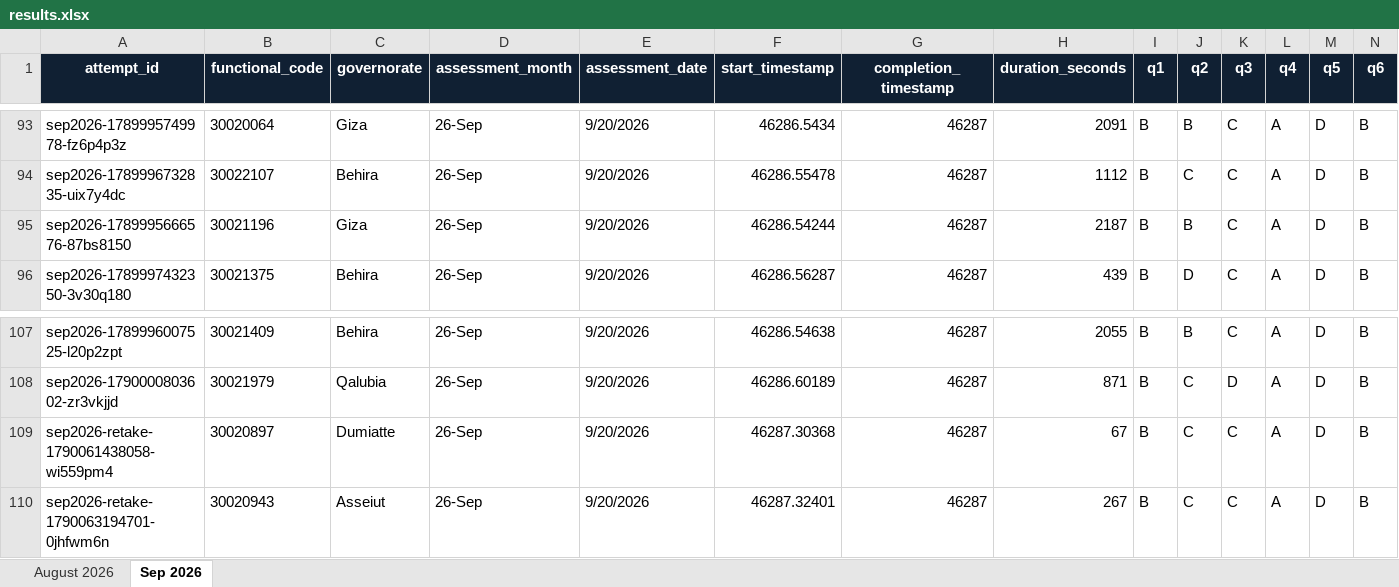
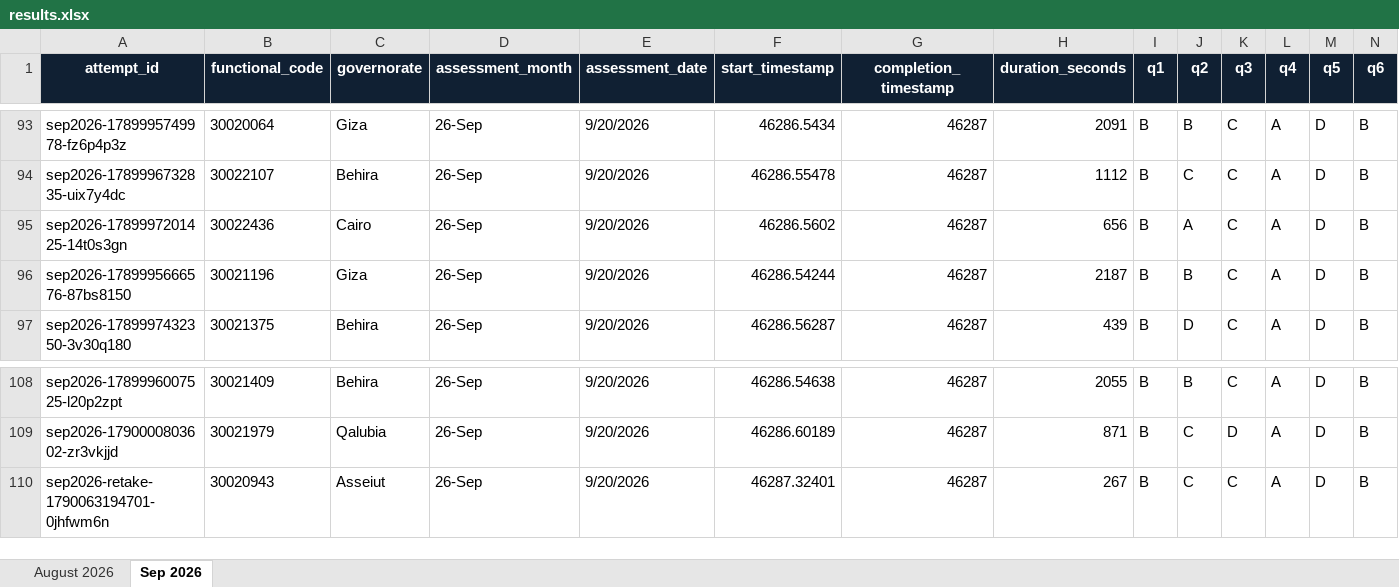
Before and after one commit to radwansalem2030/Internal-employee-assessment-results-and-performance-portal, an Excel workbook: results.xlsx, sheet Sep 2026, drawn as a sheet; only a part is shown, gaps mark what is left out; values as stored, in another font and other column widths than the file's, no borders; table styles not drawn; removed rows and columns are numbered as before the commit, all else as after; rows hold the shown columns only; the diff names each change by its address in the sheet, - before the commit and + after, or states it on an @@ line.

```diff
--- a/results.xlsx (sheet Sep 2026)
+++ b/results.xlsx (sheet Sep 2026)
+row 95: sep2026-1789997201425-14t0s3gn | 30022436 | Cairo | 26-Sep | 9/20/2026 | 46286.5602 | 46287 | 656 | B | A | C | A | D | B
-row 109: sep2026-retake-1790061438058-wi559pm4 | 30020897 | Dumiatte | 26-Sep | 9/20/2026 | 46287.30368 | 46287 | 67 | B | C | C | A | D | B
```
Also changed, not shown: hierarchy.xlsx, 3 other files.
